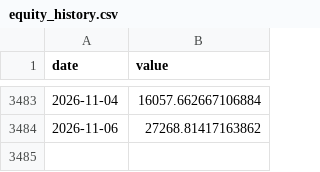
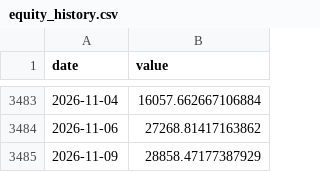
Before and after one commit to mkcan1973/method2-top3-momentum-tracker, a CSV file: equity_history.csv, drawn as a sheet; only a part is shown, gaps mark what is left out.

```diff
--- a/equity_history.csv
+++ b/equity_history.csv
@@ -3484 +3484,2 @@ date,value
 2026-11-06,27268.81417163862
+2026-11-09,28858.47177387929
```
Also changed, not shown: spy_history.csv, 1 other file.
